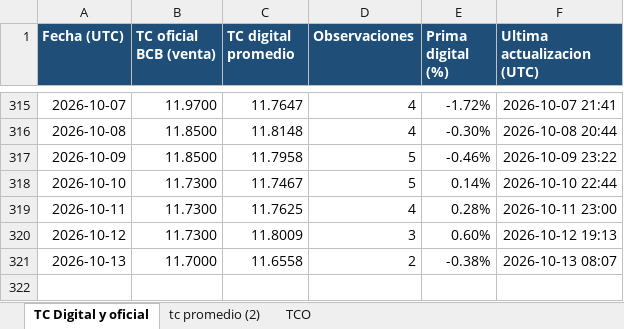
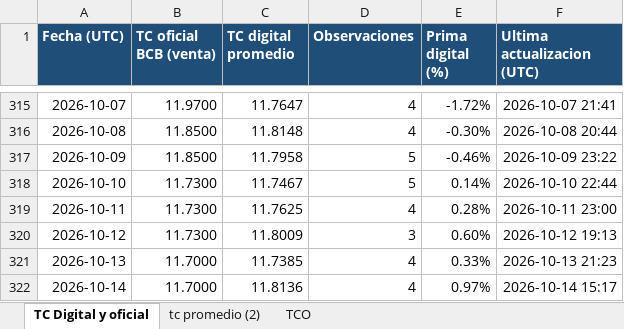
Before and after one commit to geraldinegu56-prog/github_tipo_cambio_digital, an Excel workbook: public/tipo_cambio_digital.xlsx, sheet TC Digital y oficial, drawn as a sheet; only a part is shown, gaps mark what is left out; values as stored, in another font and other column widths than the file's, no borders; table styles not drawn; the diff names each change by its address in the sheet, - before the commit and + after, or states it on an @@ line.

```diff
--- a/public/tipo_cambio_digital.xlsx (sheet TC Digital y oficial)
+++ b/public/tipo_cambio_digital.xlsx (sheet TC Digital y oficial)
-C321 (TC digital promedio): 11.6558
+C321 (TC digital promedio): 11.7385
-D321 (Observaciones): 2
+D321 (Observaciones): 4
-E321 (Prima digital (%)): -0.38%
+E321 (Prima digital (%)): 0.33%
-F321 (Ultima actualizacion (UTC)): 2026-10-13 08:07
+F321 (Ultima actualizacion (UTC)): 2026-10-13 21:23
+row 322: 2026-10-14 | 11.7000 | 11.8136 | 4 | 0.97% | 2026-10-14 15:17
```
